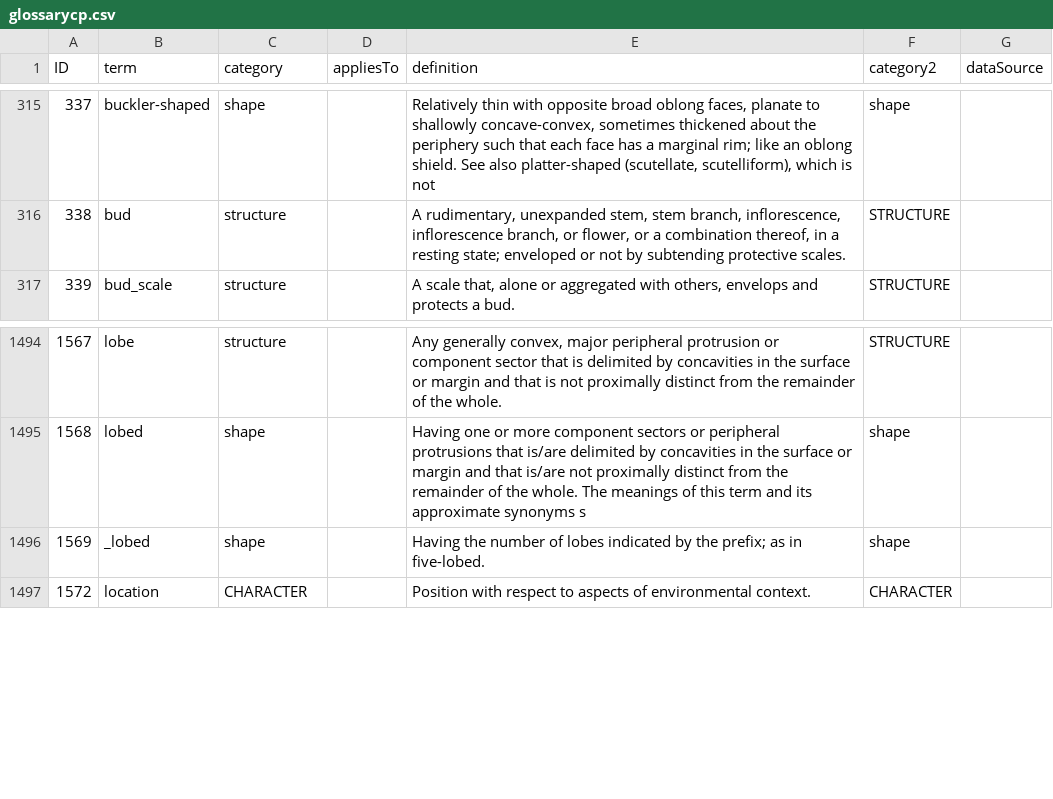
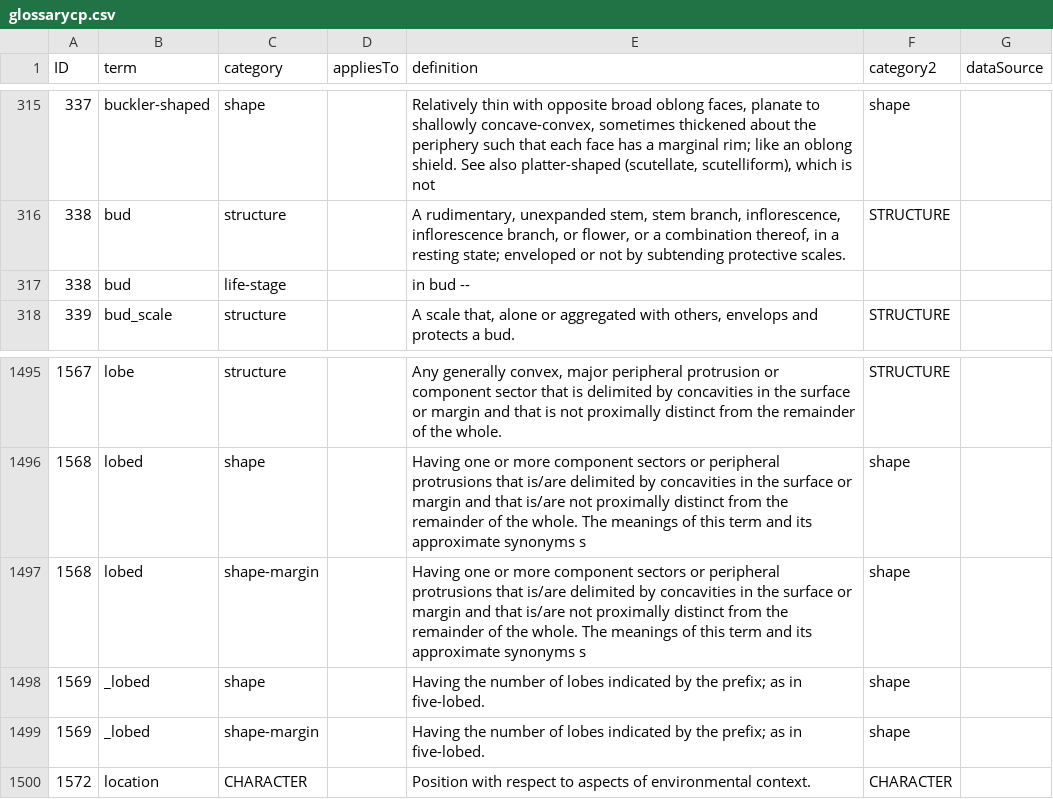
Before and after one commit to ggosline/taxonparser, a CSV file: src/floras-nltk/resources/glossarycp.csv, drawn as a sheet; only a part is shown, gaps mark what is left out.

Commit message:
Merge branch 'master' of https://github.com/ggosline/taxonparser
Conflicts:
	src/floras-nltk/floras_nltk.py

```diff
--- a/src/floras-nltk/resources/glossarycp.csv
+++ b/src/floras-nltk/resources/glossarycp.csv
@@ -316,2 +316,3 @@ ID,term,category,appliesTo,definition,category2,dataSource
 338,bud,structure,,"A rudimentary, unexpanded stem, stem branch, inflorescence, inflorescence branch, or flower, or a combination thereof, in a resting state; enveloped or not by subtending protective scales.",STRUCTURE,
+338,bud,life-stage,,"in bud -- ",,
 339,bud_scale,structure,,"A scale that, alone or aggregated with others, envelops and protects a bud.",STRUCTURE,
@@ -1495,3 +1496,5 @@ ID,term,category,appliesTo,definition,category2,dataSource
 1568,lobed,shape,,Having one or more component sectors or peripheral protrusions that is/are delimited by concavities in the surface or margin and that is/are not proximally distinct from the remainder of the whole.  The meanings of this term and its approximate synonyms s,shape,
+1568,lobed,shape-margin,,Having one or more component sectors or peripheral protrusions that is/are delimited by concavities in the surface or margin and that is/are not proximally distinct from the remainder of the whole.  The meanings of this term and its approximate synonyms s,shape,
 1569,_lobed,shape,,Having the number of lobes indicated by the prefix; as in five-lobed.,shape,
+1569,_lobed,shape-margin,,Having the number of lobes indicated by the prefix; as in five-lobed.,shape,
 1572,location,CHARACTER,,Position with respect to aspects of environmental context.,CHARACTER,
```
Also changed, not shown: 6 other files.
